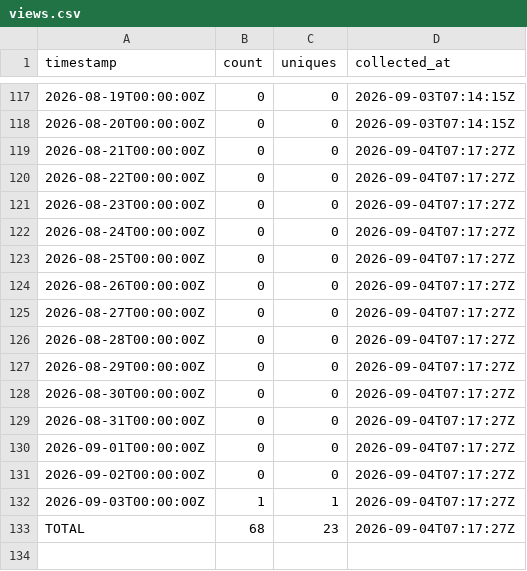
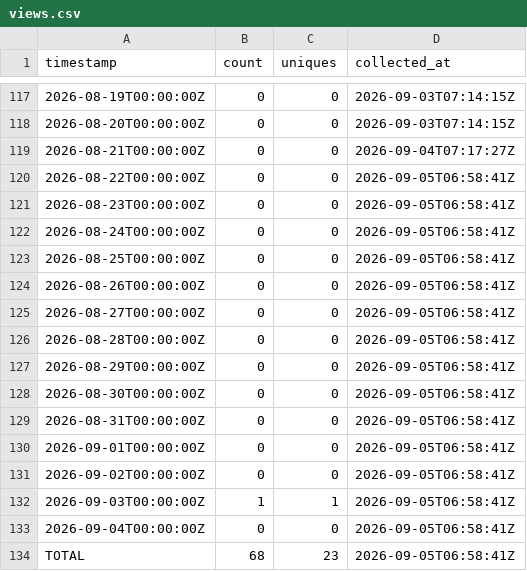
Before and after one commit to J-King-Dottie/pacific-data-hub-agent-mcp, a CSV file: github-traffic/views.csv, drawn as a sheet; only a part is shown, gaps mark what is left out.

```diff
--- a/github-traffic/views.csv
+++ b/github-traffic/views.csv
@@ -119,15 +119,16 @@ timestamp,count,uniques,collected_at
 2026-08-21T00:00:00Z,0,0,2026-09-04T07:17:27Z
-2026-08-22T00:00:00Z,0,0,2026-09-04T07:17:27Z
-2026-08-23T00:00:00Z,0,0,2026-09-04T07:17:27Z
-2026-08-24T00:00:00Z,0,0,2026-09-04T07:17:27Z
-2026-08-25T00:00:00Z,0,0,2026-09-04T07:17:27Z
-2026-08-26T00:00:00Z,0,0,2026-09-04T07:17:27Z
-2026-08-27T00:00:00Z,0,0,2026-09-04T07:17:27Z
-2026-08-28T00:00:00Z,0,0,2026-09-04T07:17:27Z
-2026-08-29T00:00:00Z,0,0,2026-09-04T07:17:27Z
-2026-08-30T00:00:00Z,0,0,2026-09-04T07:17:27Z
-2026-08-31T00:00:00Z,0,0,2026-09-04T07:17:27Z
-2026-09-01T00:00:00Z,0,0,2026-09-04T07:17:27Z
-2026-09-02T00:00:00Z,0,0,2026-09-04T07:17:27Z
-2026-09-03T00:00:00Z,1,1,2026-09-04T07:17:27Z
-TOTAL,68,23,2026-09-04T07:17:27Z
+2026-08-22T00:00:00Z,0,0,2026-09-05T06:58:41Z
+2026-08-23T00:00:00Z,0,0,2026-09-05T06:58:41Z
+2026-08-24T00:00:00Z,0,0,2026-09-05T06:58:41Z
+2026-08-25T00:00:00Z,0,0,2026-09-05T06:58:41Z
+2026-08-26T00:00:00Z,0,0,2026-09-05T06:58:41Z
+2026-08-27T00:00:00Z,0,0,2026-09-05T06:58:41Z
+2026-08-28T00:00:00Z,0,0,2026-09-05T06:58:41Z
+2026-08-29T00:00:00Z,0,0,2026-09-05T06:58:41Z
+2026-08-30T00:00:00Z,0,0,2026-09-05T06:58:41Z
+2026-08-31T00:00:00Z,0,0,2026-09-05T06:58:41Z
+2026-09-01T00:00:00Z,0,0,2026-09-05T06:58:41Z
+2026-09-02T00:00:00Z,0,0,2026-09-05T06:58:41Z
+2026-09-03T00:00:00Z,1,1,2026-09-05T06:58:41Z
+2026-09-04T00:00:00Z,0,0,2026-09-05T06:58:41Z
+TOTAL,68,23,2026-09-05T06:58:41Z
```
Also changed, not shown: github-traffic/clones.csv.
